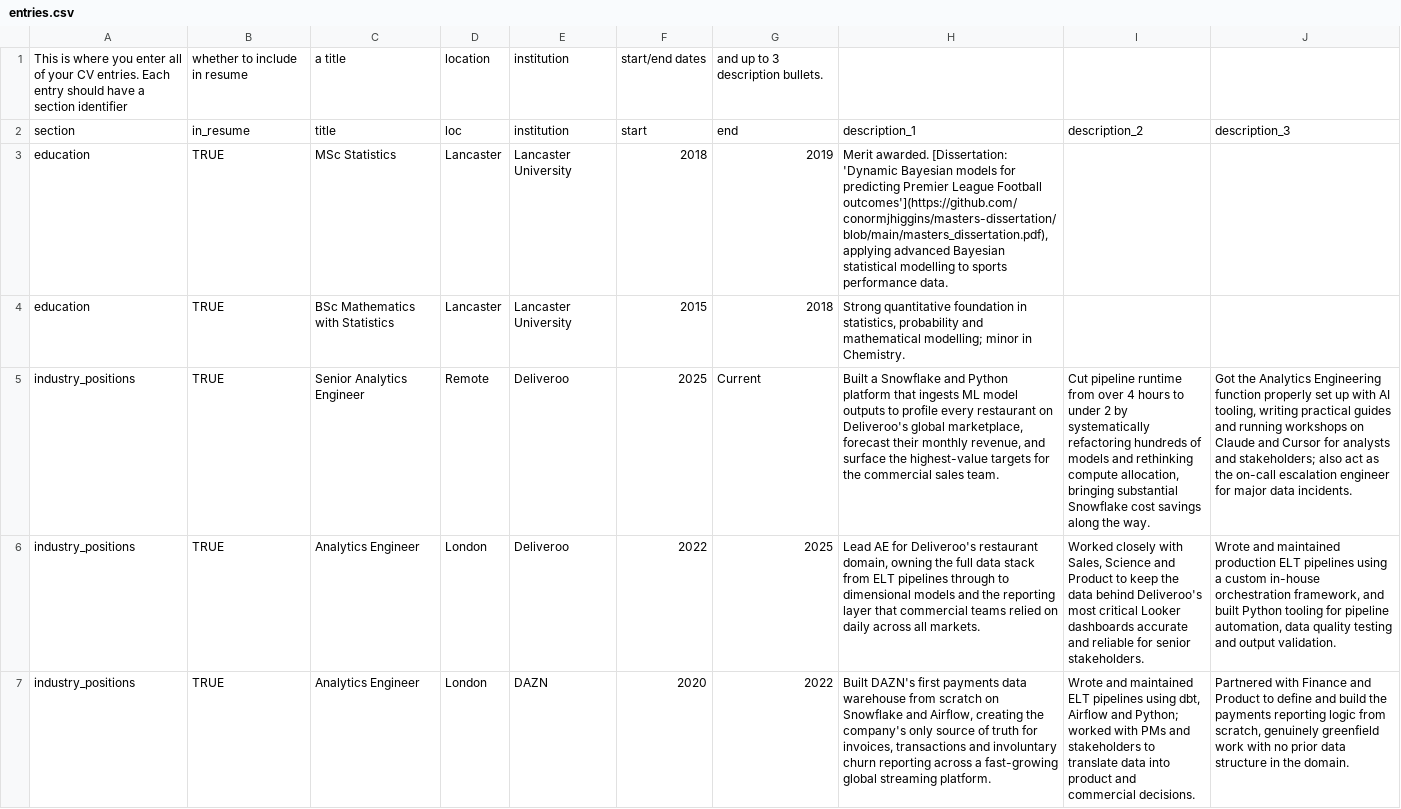
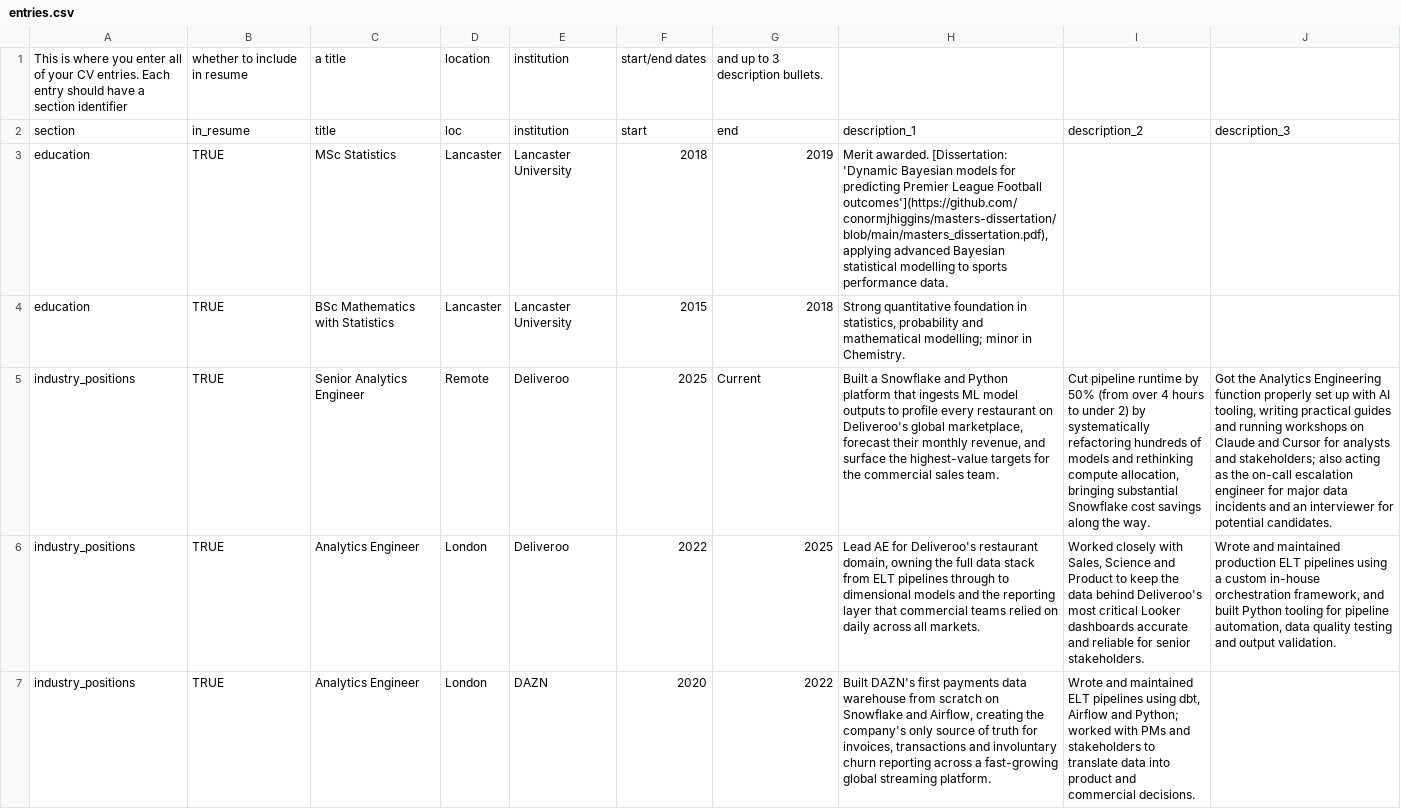
Before and after one commit to conormjhiggins/cv, a CSV file: entries.csv, drawn as a sheet; the diff names each change by its address in the sheet, - before the commit and + after, or states it on an @@ line.

```diff
--- a/entries.csv
+++ b/entries.csv
-I5: …pipeline runtime from over 4 hours to under 2 by systematically…
+I5: …pipeline runtime by 50% (from over 4 hours to under 2) by systematically…
-J5: …stakeholders; also act as the on-call escalation engineer for major data incidents.
+J5: …stakeholders; also acting as the on-call escalation engineer for major data incidents and an interviewer for potential candidates.
-J7: Partnered with Finance and Product to define and build the payments reporting logic from scratch, genuinely greenfield work with no prior data structure in the domain.
+J7: (empty)
```
Also changed, not shown: text_blocks.csv, 2 other files.
